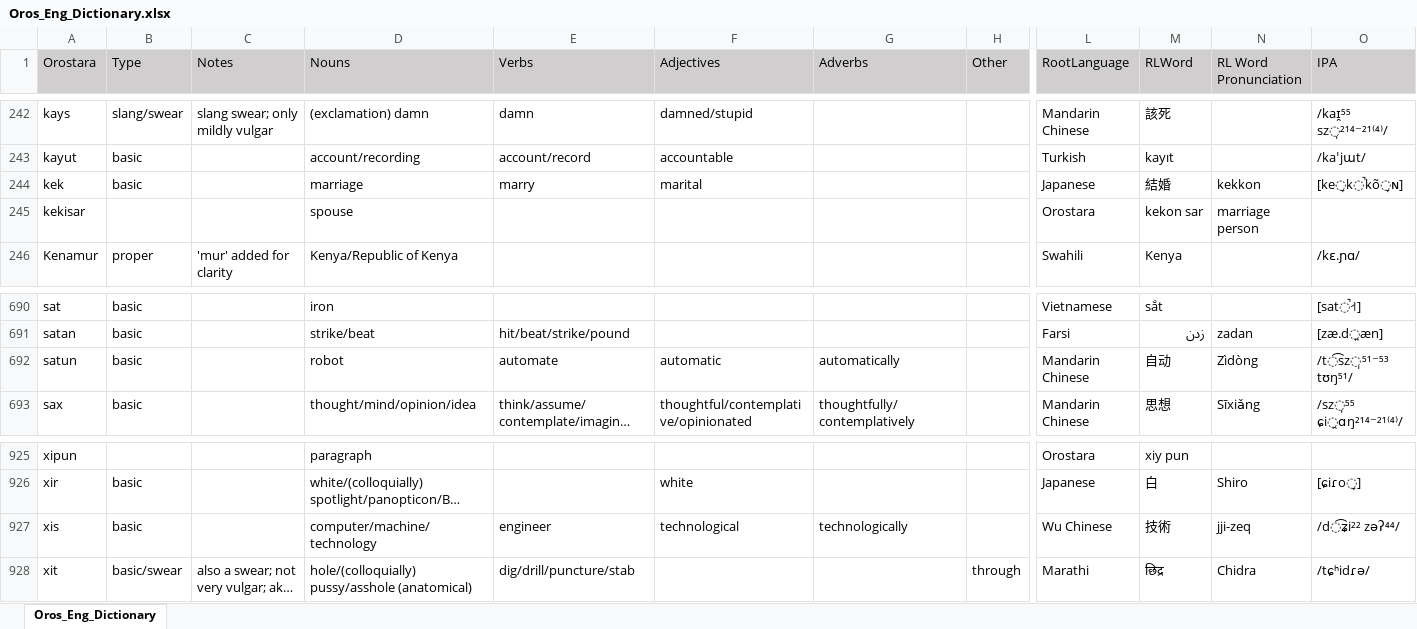
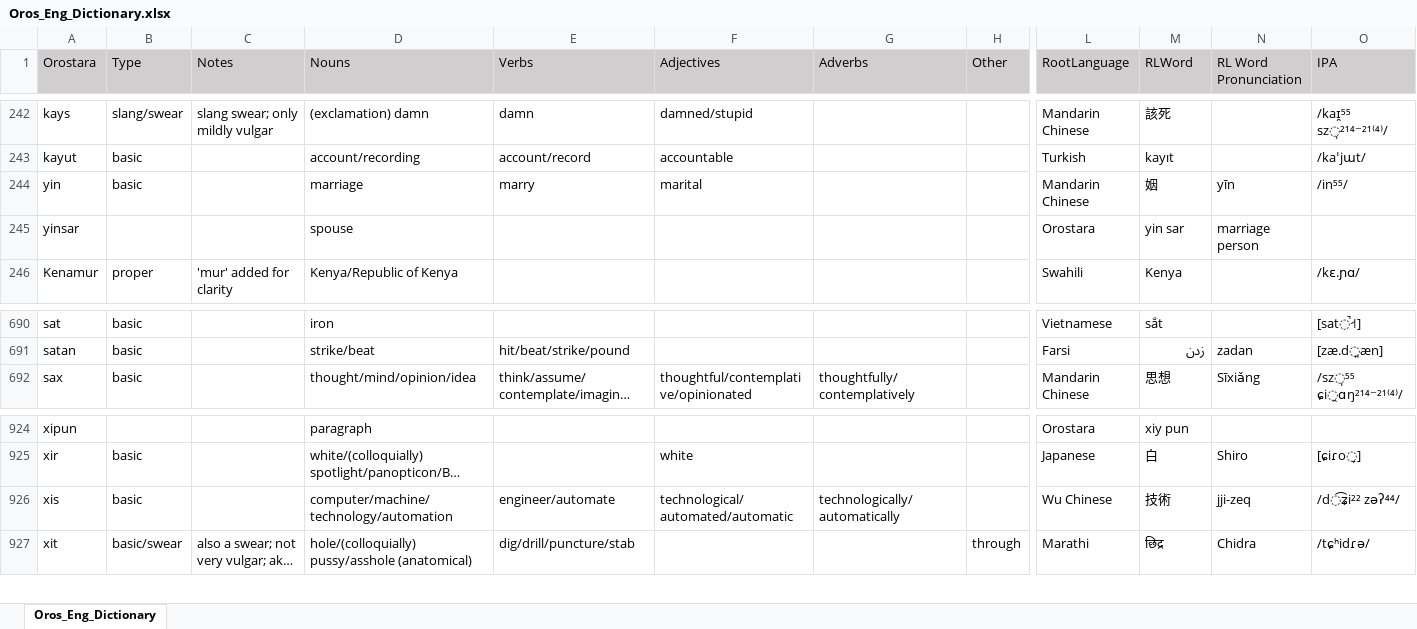
Before and after one commit to brushscape/Orostara-Dictionary, an Excel workbook: files/Oros_Eng_Dictionary.xlsx, sheet Oros_Eng_Dictionary, drawn as a sheet; only a part is shown, gaps mark what is left out; long unchanged cells end in …; values as stored, in another font and other column widths than the file's, no borders; table styles not drawn; removed rows and columns are numbered as before the commit, all else as after; rows hold the shown columns only; the diff names each change by its address in the sheet, - before the commit and + after, or states it on an @@ line.

```diff
--- a/files/Oros_Eng_Dictionary.xlsx (sheet Oros_Eng_Dictionary)
+++ b/files/Oros_Eng_Dictionary.xlsx (sheet Oros_Eng_Dictionary)
-A244 (Orostara): kek
+A244 (Orostara): yin
-L244 (RootLanguage): Japanese
+L244 (RootLanguage): Mandarin Chinese
-M244 (RLWord): 結婚
+M244 (RLWord): 姻
-N244 (RL Word Pronunciation): kekkon
+N244 (RL Word Pronunciation): yīn
-O244 (IPA): [ke̞k̚kõ̞ɴ]
+O244 (IPA): /in⁵⁵/
-A245 (Orostara): kekisar
+A245 (Orostara): yinsar
-M245 (RLWord): kekon sar
+M245 (RLWord): yin sar
-row 692: satun | basic |  | robot | automate | automatic | automatically |  | Mandarin Chinese | 自动 | Zìdòng | /t͡sz̩⁵¹⁻⁵³ tʊŋ⁵¹/
-D926 (Nouns): computer/machine/technology
+D926 (Nouns): computer/machine/technology/automation
-E926 (Verbs): engineer
+E926 (Verbs): engineer/automate
-F926 (Adjectives): technological
+F926 (Adjectives): technological/automated/automatic
-G926 (Adverbs): technologically
+G926 (Adverbs): technologically/automatically
```
Also changed, not shown: 2 other files.
